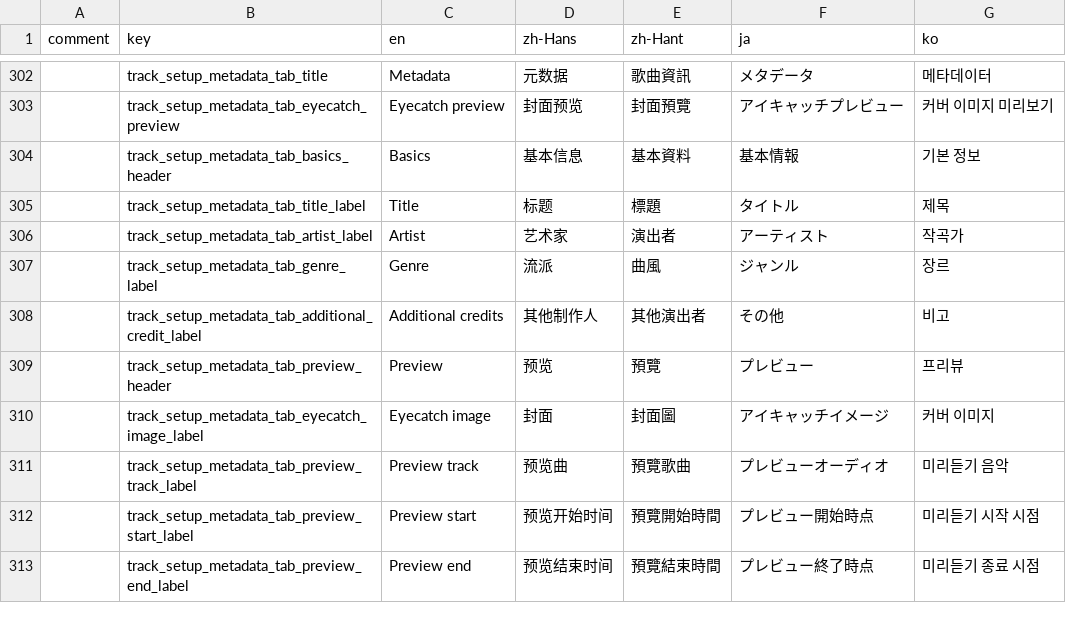
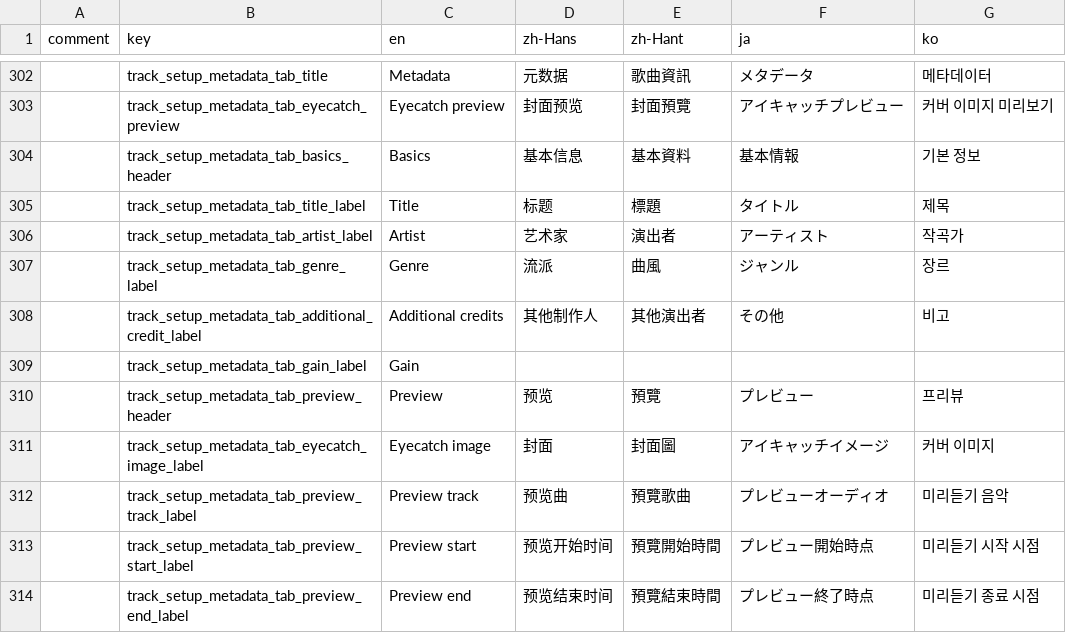
Before and after one commit to Noisysundae/techmania-ns, a CSV file: TECHMANIA/Assets/String Table.csv, drawn as a sheet; only a part is shown, gaps mark what is left out; the diff names each change by its address in the sheet, - before the commit and + after, or states it on an @@ line.

Commit message:
Add Per-Track Gain Property (Ref: ReplayGain)

```diff
--- a/TECHMANIA/Assets/String Table.csv
+++ b/TECHMANIA/Assets/String Table.csv
+row 309:  | track_setup_metadata_tab_gain_label | Gain
```
Also changed, not shown: 12 other files.
